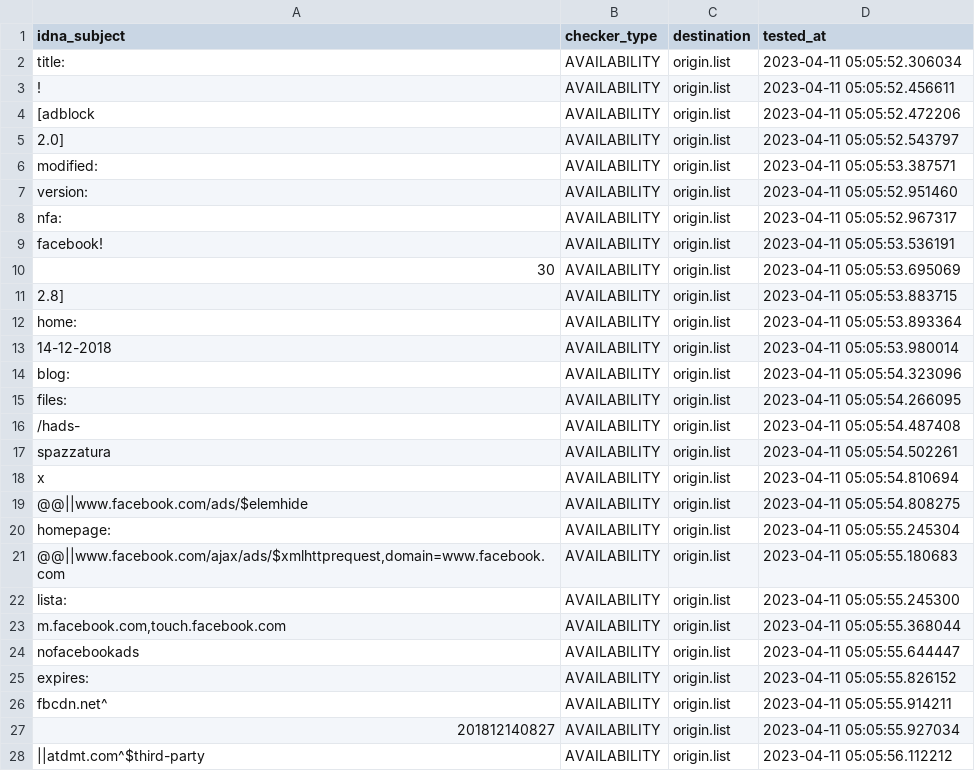
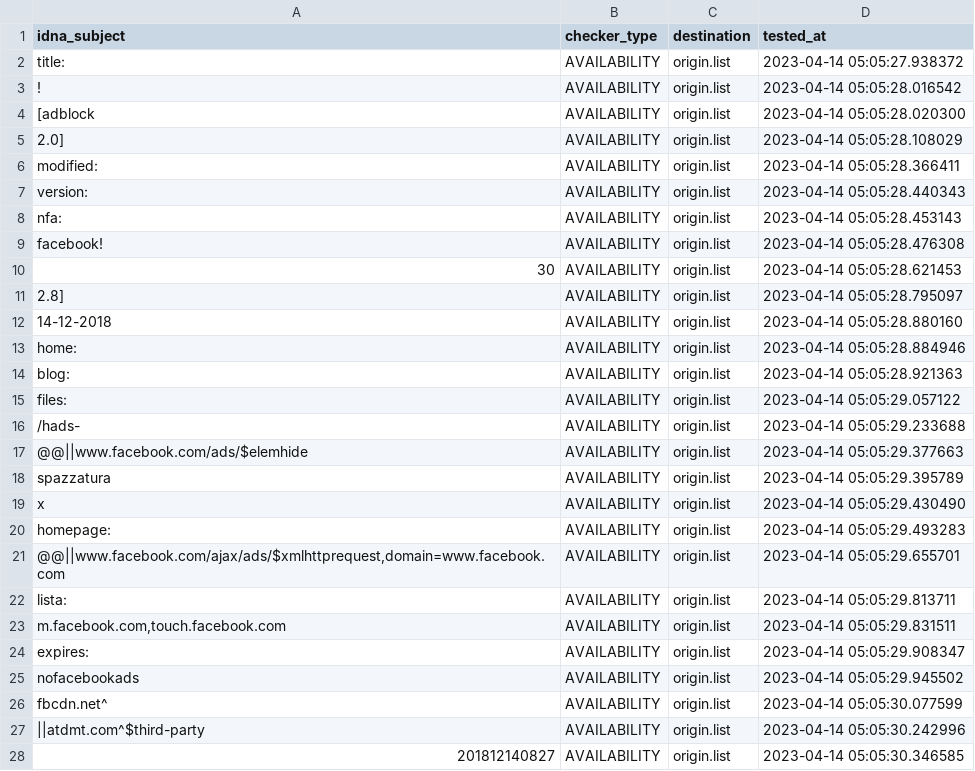
Before and after one commit to dead-hosts/xfiles_facebook_git_gioxx, a CSV file: .pyfunceble/inactive.csv, drawn as a sheet; only a part is shown; the diff covers the shown part only.

Commit message:
[Final/Result][Dead-Hosts::xfiles_facebook_git_gioxx] [GHA skip]
XRbu_euCxm_8ihVrtJsxStGJ

```diff
--- a/.pyfunceble/inactive.csv
+++ b/.pyfunceble/inactive.csv
@@ -1,28 +1,28 @@
 idna_subject,checker_type,destination,tested_at
-title:,AVAILABILITY,origin.list,2023-04-11 05:05:52.306034
-!,AVAILABILITY,origin.list,2023-04-11 05:05:52.456611
-[adblock,AVAILABILITY,origin.list,2023-04-11 05:05:52.472206
-2.0],AVAILABILITY,origin.list,2023-04-11 05:05:52.543797
-modified:,AVAILABILITY,origin.list,2023-04-11 05:05:53.387571
-version:,AVAILABILITY,origin.list,2023-04-11 05:05:52.951460
-nfa:,AVAILABILITY,origin.list,2023-04-11 05:05:52.967317
-facebook!,AVAILABILITY,origin.list,2023-04-11 05:05:53.536191
-30,AVAILABILITY,origin.list,2023-04-11 05:05:53.695069
-2.8],AVAILABILITY,origin.list,2023-04-11 05:05:53.883715
-home:,AVAILABILITY,origin.list,2023-04-11 05:05:53.893364
-14-12-2018,AVAILABILITY,origin.list,2023-04-11 05:05:53.980014
-blog:,AVAILABILITY,origin.list,2023-04-11 05:05:54.323096
-files:,AVAILABILITY,origin.list,2023-04-11 05:05:54.266095
-/hads-,AVAILABILITY,origin.list,2023-04-11 05:05:54.487408
-spazzatura,AVAILABILITY,origin.list,2023-04-11 05:05:54.502261
-x,AVAILABILITY,origin.list,2023-04-11 05:05:54.810694
-@@||www.facebook.com/ads/$elemhide,AVAILABILITY,origin.list,2023-04-11 05:05:54.808275
-homepage:,AVAILABILITY,origin.list,2023-04-11 05:05:55.245304
-"@@||www.facebook.com/ajax/ads/$xmlhttprequest,domain=www.facebook.com",AVAILABILITY,origin.list,2023-04-11 05:05:55.180683
-lista:,AVAILABILITY,origin.list,2023-04-11 05:05:55.245300
-"m.facebook.com,touch.facebook.com",AVAILABILITY,origin.list,2023-04-11 05:05:55.368044
-nofacebookads,AVAILABILITY,origin.list,2023-04-11 05:05:55.644447
-expires:,AVAILABILITY,origin.list,2023-04-11 05:05:55.826152
-fbcdn.net^,AVAILABILITY,origin.list,2023-04-11 05:05:55.914211
-201812140827,AVAILABILITY,origin.list,2023-04-11 05:05:55.927034
-||atdmt.com^$third-party,AVAILABILITY,origin.list,2023-04-11 05:05:56.112212
+title:,AVAILABILITY,origin.list,2023-04-14 05:05:27.938372
+!,AVAILABILITY,origin.list,2023-04-14 05:05:28.016542
+[adblock,AVAILABILITY,origin.list,2023-04-14 05:05:28.020300
+2.0],AVAILABILITY,origin.list,2023-04-14 05:05:28.108029
+modified:,AVAILABILITY,origin.list,2023-04-14 05:05:28.366411
+version:,AVAILABILITY,origin.list,2023-04-14 05:05:28.440343
+nfa:,AVAILABILITY,origin.list,2023-04-14 05:05:28.453143
+facebook!,AVAILABILITY,origin.list,2023-04-14 05:05:28.476308
+30,AVAILABILITY,origin.list,2023-04-14 05:05:28.621453
+2.8],AVAILABILITY,origin.list,2023-04-14 05:05:28.795097
+14-12-2018,AVAILABILITY,origin.list,2023-04-14 05:05:28.880160
+home:,AVAILABILITY,origin.list,2023-04-14 05:05:28.884946
+blog:,AVAILABILITY,origin.list,2023-04-14 05:05:28.921363
+files:,AVAILABILITY,origin.list,2023-04-14 05:05:29.057122
+/hads-,AVAILABILITY,origin.list,2023-04-14 05:05:29.233688
+@@||www.facebook.com/ads/$elemhide,AVAILABILITY,origin.list,2023-04-14 05:05:29.377663
+spazzatura,AVAILABILITY,origin.list,2023-04-14 05:05:29.395789
+x,AVAILABILITY,origin.list,2023-04-14 05:05:29.430490
+homepage:,AVAILABILITY,origin.list,2023-04-14 05:05:29.493283
+"@@||www.facebook.com/ajax/ads/$xmlhttprequest,domain=www.facebook.com",AVAILABILITY,origin.list,2023-04-14 05:05:29.655701
+lista:,AVAILABILITY,origin.list,2023-04-14 05:05:29.813711
+"m.facebook.com,touch.facebook.com",AVAILABILITY,origin.list,2023-04-14 05:05:29.831511
+expires:,AVAILABILITY,origin.list,2023-04-14 05:05:29.908347
+nofacebookads,AVAILABILITY,origin.list,2023-04-14 05:05:29.945502
+fbcdn.net^,AVAILABILITY,origin.list,2023-04-14 05:05:30.077599
+||atdmt.com^$third-party,AVAILABILITY,origin.list,2023-04-14 05:05:30.242996
+201812140827,AVAILABILITY,origin.list,2023-04-14 05:05:30.346585
```
Also changed, not shown: 5 edited cells elsewhere in this file, 6 other files.
